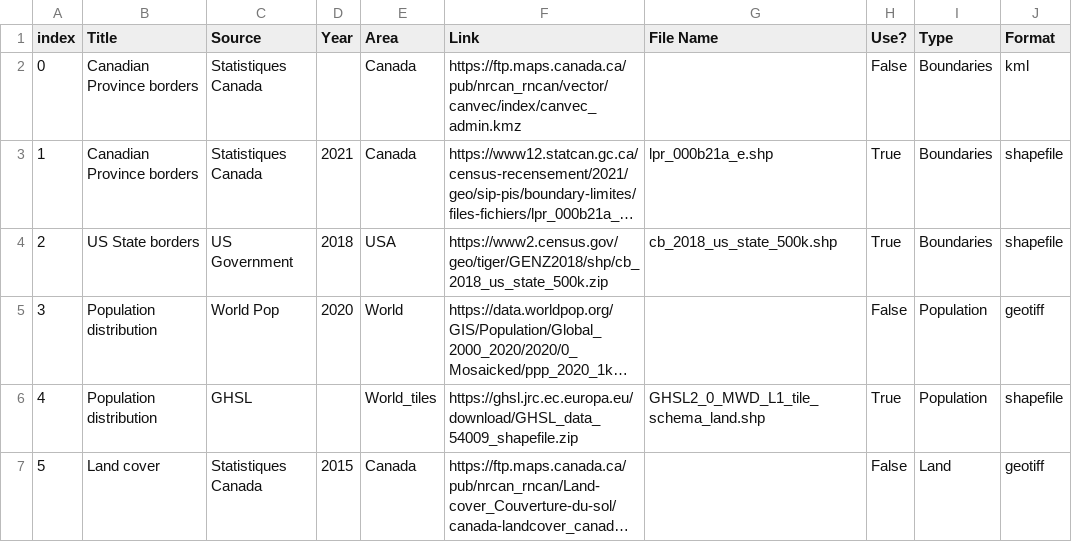
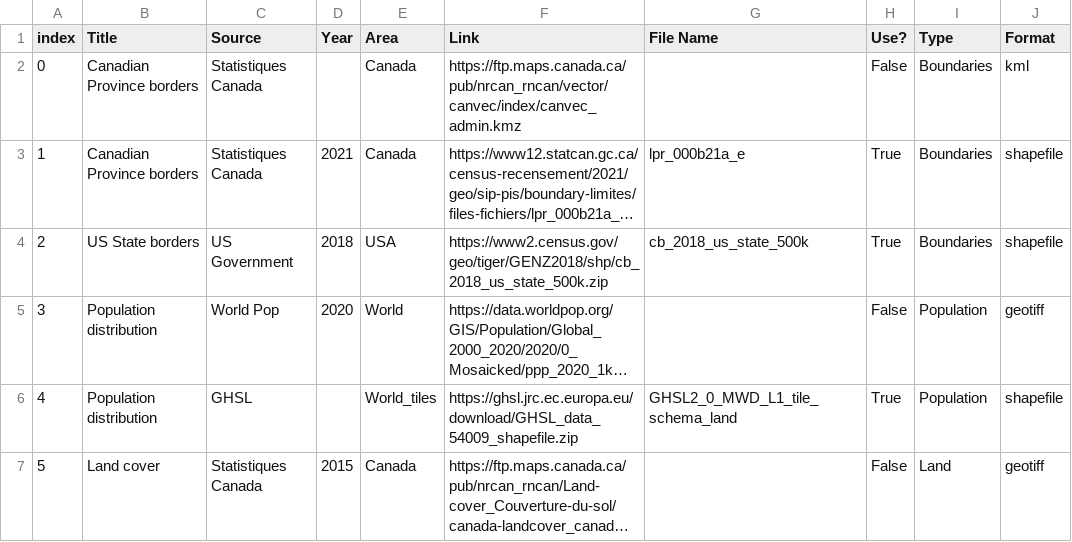
Before and after one commit to BastienBoucherat/geo6149, a CSV file: data_sources.csv, drawn as a sheet; long unchanged cells end in …; the diff names each change by its address in the sheet, - before the commit and + after, or states it on an @@ line.

Commit message:
removed extensions to match parsing

```diff
--- a/data_sources.csv
+++ b/data_sources.csv
-G3 (File Name): lpr_000b21a_e.shp
+G3 (File Name): lpr_000b21a_e
-G4 (File Name): cb_2018_us_state_500k.shp
+G4 (File Name): cb_2018_us_state_500k
-G6 (File Name): GHSL2_0_MWD_L1_tile_schema_land.shp
+G6 (File Name): GHSL2_0_MWD_L1_tile_schema_land
```
